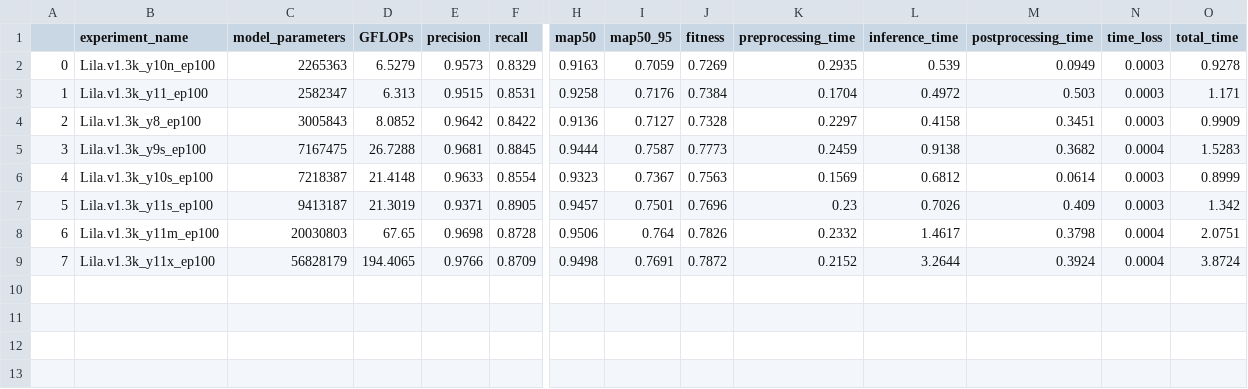
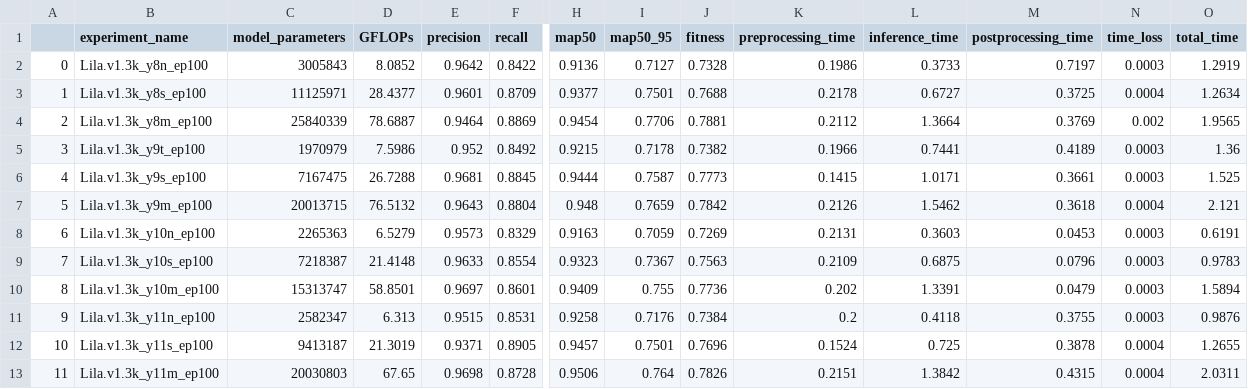
Before and after one commit to WinnerBishal/track-the-deer, a CSV file: notebooks/evaluation_results.csv, drawn as a sheet; only a part is shown, gaps mark what is left out; removed rows and columns are numbered as before the commit, all else as after; rows hold the shown columns only; the diff names each change by its address in the sheet, - before the commit and + after, or states it on an @@ line.

Commit message:
results from make evaluate2export

```diff
--- a/notebooks/evaluation_results.csv
+++ b/notebooks/evaluation_results.csv
-row 2: 0 | Lila.v1.3k_y10n_ep100 | 2265363 | 6.5279 | 0.9573 | 0.8329 | 0.9163 | 0.7059 | 0.7269 | 0.2935 | 0.539 | 0.0949 | 0.0003 | 0.9278
-row 3: 1 | Lila.v1.3k_y11_ep100 | 2582347 | 6.313 | 0.9515 | 0.8531 | 0.9258 | 0.7176 | 0.7384 | 0.1704 | 0.4972 | 0.503 | 0.0003 | 1.171
@@ column A renumbered between rows 2 and 13 @@
-B2 (experiment_name): Lila.v1.3k_y8_ep100
+B2 (experiment_name): Lila.v1.3k_y8n_ep100
-K2 (preprocessing_time): 0.2297
+K2 (preprocessing_time): 0.1986
-L2 (inference_time): 0.4158
+L2 (inference_time): 0.3733
-M2 (postprocessing_time): 0.3451
+M2 (postprocessing_time): 0.7197
-O2 (total_time): 0.9909
+O2 (total_time): 1.2919
+row 3: 1 | Lila.v1.3k_y8s_ep100 | 11125971 | 28.4377 | 0.9601 | 0.8709 | 0.9377 | 0.7501 | 0.7688 | 0.2178 | 0.6727 | 0.3725 | 0.0004 | 1.2634
+row 4: 2 | Lila.v1.3k_y8m_ep100 | 25840339 | 78.6887 | 0.9464 | 0.8869 | 0.9454 | 0.7706 | 0.7881 | 0.2112 | 1.3664 | 0.3769 | 0.002 | 1.9565
+row 5: 3 | Lila.v1.3k_y9t_ep100 | 1970979 | 7.5986 | 0.952 | 0.8492 | 0.9215 | 0.7178 | 0.7382 | 0.1966 | 0.7441 | 0.4189 | 0.0003 | 1.36
-K6 (preprocessing_time): 0.2459
+K6 (preprocessing_time): 0.1415
-L6 (inference_time): 0.9138
+L6 (inference_time): 1.0171
-M6 (postprocessing_time): 0.3682
+M6 (postprocessing_time): 0.3661
-N6 (time_loss): 0.0004
+N6 (time_loss): 0.0003
-O6 (total_time): 1.5283
+O6 (total_time): 1.525
+row 7: 5 | Lila.v1.3k_y9m_ep100 | 20013715 | 76.5132 | 0.9643 | 0.8804 | 0.948 | 0.7659 | 0.7842 | 0.2126 | 1.5462 | 0.3618 | 0.0004 | 2.121
+row 8: 6 | Lila.v1.3k_y10n_ep100 | 2265363 | 6.5279 | 0.9573 | 0.8329 | 0.9163 | 0.7059 | 0.7269 | 0.2131 | 0.3603 | 0.0453 | 0.0003 | 0.6191
-K9 (preprocessing_time): 0.1569
+K9 (preprocessing_time): 0.2109
-L9 (inference_time): 0.6812
+L9 (inference_time): 0.6875
-M9 (postprocessing_time): 0.0614
+M9 (postprocessing_time): 0.0796
-O9 (total_time): 0.8999
+O9 (total_time): 0.9783
+row 10: 8 | Lila.v1.3k_y10m_ep100 | 15313747 | 58.8501 | 0.9697 | 0.8601 | 0.9409 | 0.755 | 0.7736 | 0.202 | 1.3391 | 0.0479 | 0.0003 | 1.5894
+row 11: 9 | Lila.v1.3k_y11n_ep100 | 2582347 | 6.313 | 0.9515 | 0.8531 | 0.9258 | 0.7176 | 0.7384 | 0.2 | 0.4118 | 0.3755 | 0.0003 | 0.9876
-K12 (preprocessing_time): 0.23
+K12 (preprocessing_time): 0.1524
-L12 (inference_time): 0.7026
+L12 (inference_time): 0.725
-M12 (postprocessing_time): 0.409
+M12 (postprocessing_time): 0.3878
-N12 (time_loss): 0.0003
+N12 (time_loss): 0.0004
-O12 (total_time): 1.342
+O12 (total_time): 1.2655
-K13 (preprocessing_time): 0.2332
+K13 (preprocessing_time): 0.2151
-L13 (inference_time): 1.4617
+L13 (inference_time): 1.3842
-M13 (postprocessing_time): 0.3798
+M13 (postprocessing_time): 0.4315
-O13 (total_time): 2.0751
+O13 (total_time): 2.0311
-row 9: 7 | Lila.v1.3k_y11x_ep100 | 56828179 | 194.4065 | 0.9766 | 0.8709 | 0.9498 | 0.7691 | 0.7872 | 0.2152 | 3.2644 | 0.3924 | 0.0004 | 3.8724
```
Also changed, not shown: 1 other file.
